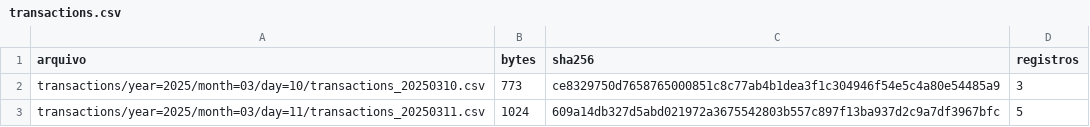
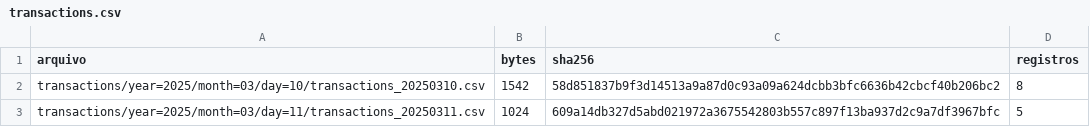
Before and after one commit to factored-2026-JEJE/factored-hackathon-2026-jeje, a CSV file: data/fixture/manifesto/transactions.csv, drawn as a sheet.

```diff
--- a/data/fixture/manifesto/transactions.csv
+++ b/data/fixture/manifesto/transactions.csv
@@ -1,3 +1,3 @@
 arquivo,bytes,sha256,registros
-transactions/year=2025/month=03/day=10/transactions_20250310.csv,773,ce8329750d7658765000851c8c77ab4b1dea3f1c304946f54e5c4a80e54485a9,3
+transactions/year=2025/month=03/day=10/transactions_20250310.csv,1542,58d851837b9f3d14513a9a87d0c93a09a624dcbb3bfc6636b42cbcf40b206bc2,8
 transactions/year=2025/month=03/day=11/transactions_20250311.csv,1024,609a14db327d5abd021972a3675542803b557c897f13ba937d2c9a7df3967bfc,5
```
Also changed, not shown: data/fixture/raw/transactions/year=2025/month=03/day=10/transactions_20250310.csv, 2 other files.
